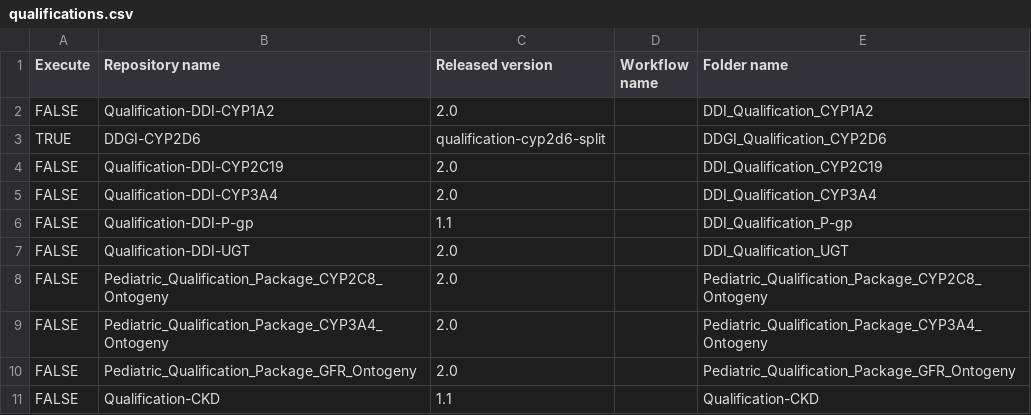
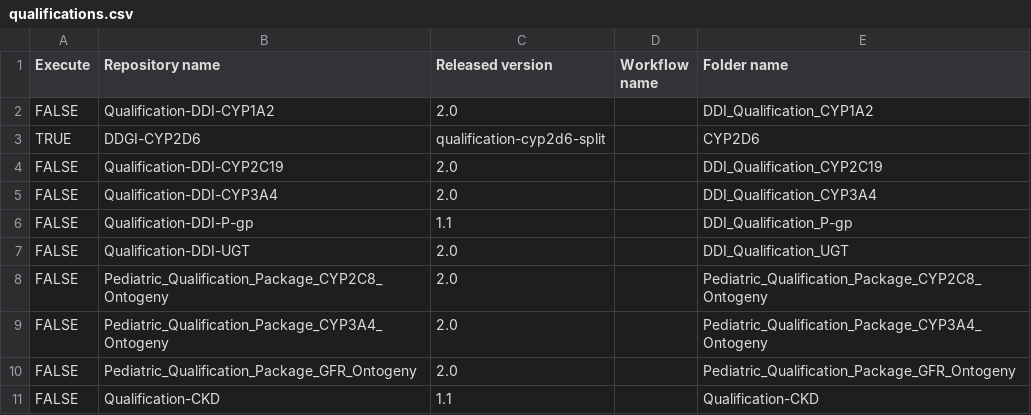
Before and after one commit to SRuedesh/Create-Qualification-Reports, a CSV file: qualifications.csv, drawn as a sheet.

Commit message:
Shorten CYP2D6 qualification output folder

```diff
--- a/qualifications.csv
+++ b/qualifications.csv
@@ -2,3 +2,3 @@ Execute,Repository name,Released version,Workflow name,Folder name
 FALSE,Qualification-DDI-CYP1A2,2.0,,DDI_Qualification_CYP1A2
-TRUE,DDGI-CYP2D6,qualification-cyp2d6-split,,DDGI_Qualification_CYP2D6
+TRUE,DDGI-CYP2D6,qualification-cyp2d6-split,,CYP2D6
 FALSE,Qualification-DDI-CYP2C19,2.0,,DDI_Qualification_CYP2C19
```
